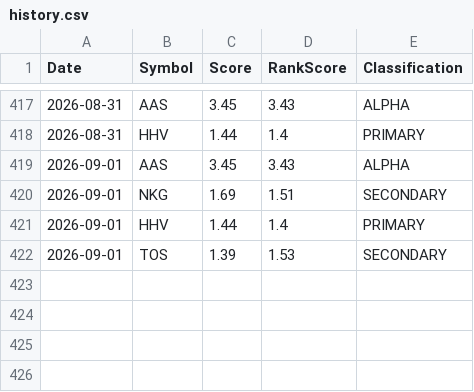
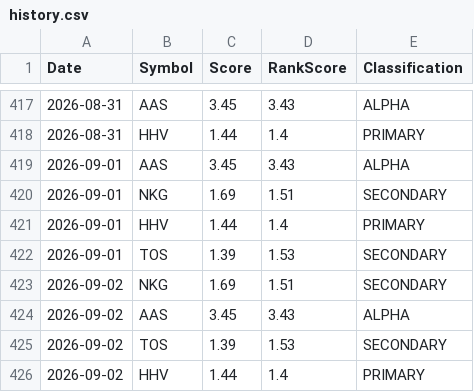
Before and after one commit to Quanghoaai/Aether-Quant, a CSV file: history.csv, drawn as a sheet; only a part is shown, gaps mark what is left out.

```diff
--- a/history.csv
+++ b/history.csv
@@ -422 +422,5 @@ Date,Symbol,Score,RankScore,Classification
 2026-09-01,TOS,1.39,1.53,SECONDARY
+2026-09-02,NKG,1.69,1.51,SECONDARY
+2026-09-02,AAS,3.45,3.43,ALPHA
+2026-09-02,TOS,1.39,1.53,SECONDARY
+2026-09-02,HHV,1.44,1.4,PRIMARY
```
Also changed, not shown: 3 other files.
